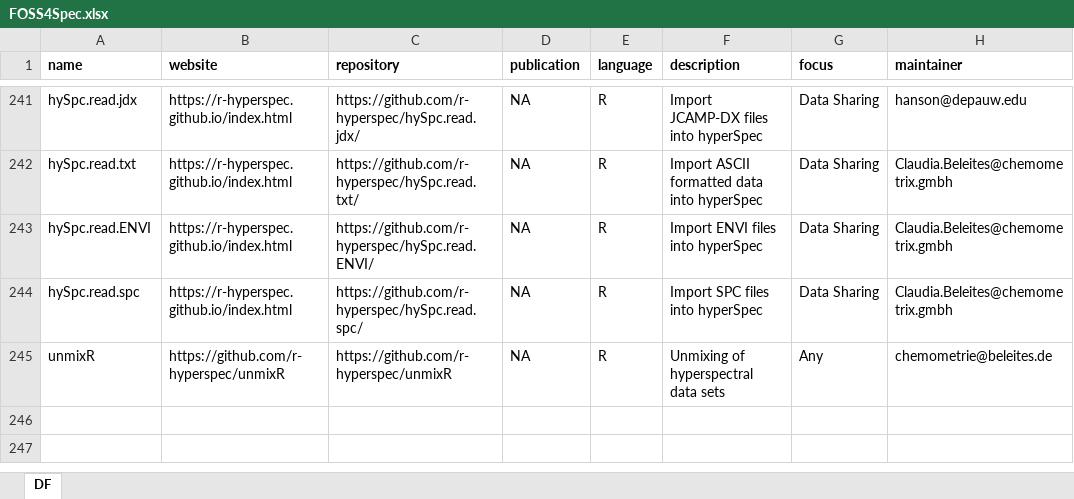
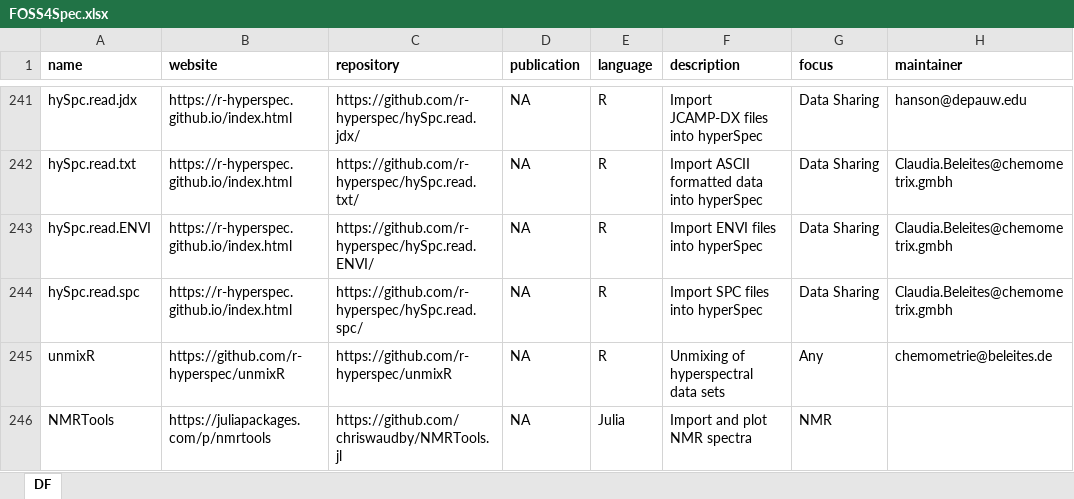
Before and after one commit to bryanhanson/FOSS4Spectroscopy, an Excel workbook: FOSS4Spec.xlsx, sheet DF, drawn as a sheet; only a part is shown, gaps mark what is left out; values as stored, in another font and other column widths than the file's, no borders; the diff names each change by its address in the sheet, - before the commit and + after, or states it on an @@ line.

Commit message:
clean up forgotten changes

```diff
--- a/FOSS4Spec.xlsx (sheet DF)
+++ b/FOSS4Spec.xlsx (sheet DF)
+row 246: NMRTools | https://juliapackages.com/p/nmrtools | https://github.com/chriswaudby/NMRTools.jl | NA | Julia | Import and plot NMR spectra | NMR
```
